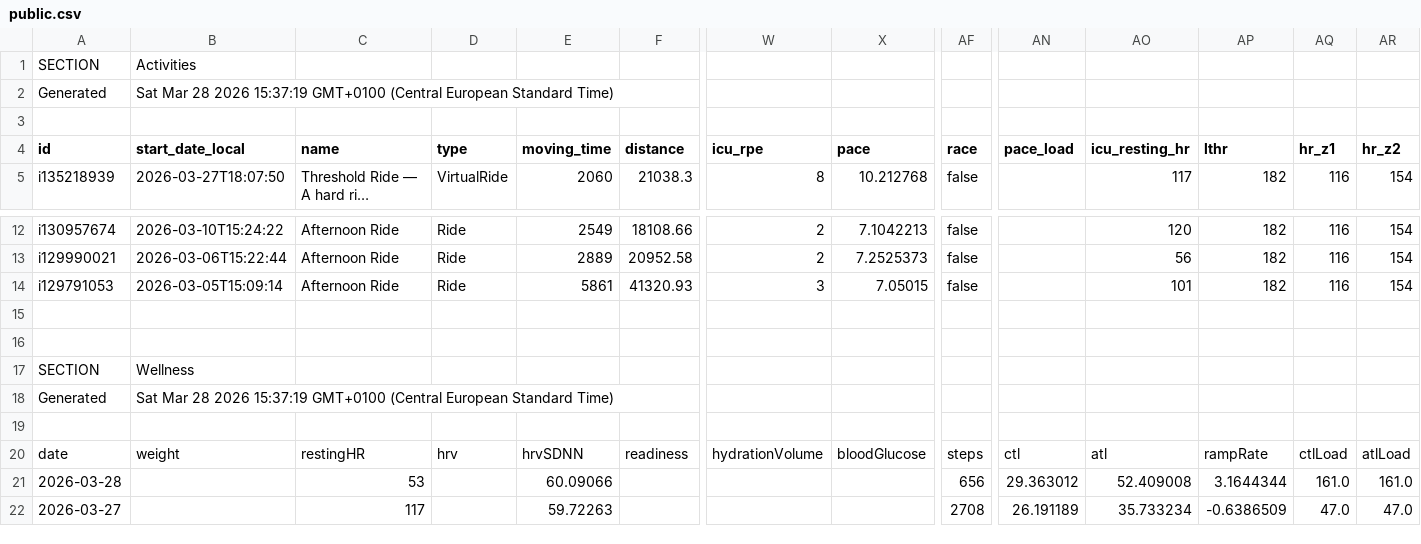
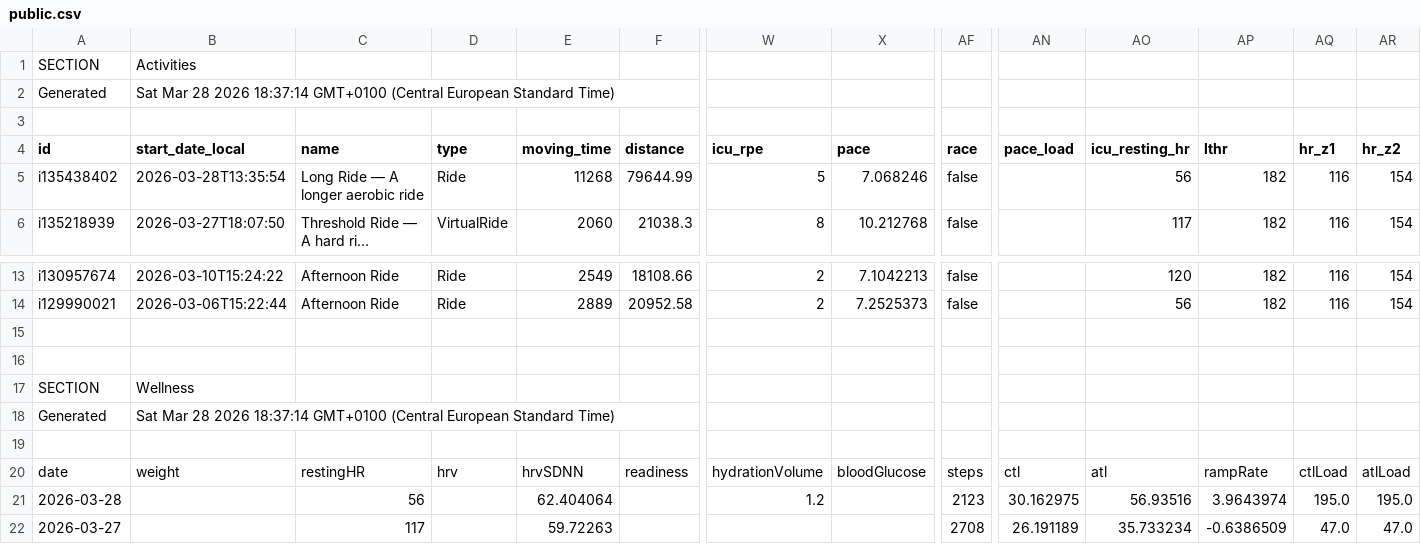
Before and after one commit to 17fed/cyclingcoachaidata, a CSV file: data/public.csv, drawn as a sheet; only a part is shown, gaps mark what is left out; long unchanged cells end in …; removed rows and columns are numbered as before the commit, all else as after; rows hold the shown columns only; the diff names each change by its address in the sheet, - before the commit and + after, or states it on an @@ line.

Commit message:
Update public.csv

```diff
--- a/data/public.csv
+++ b/data/public.csv
-B2 (start_date_local): …28 2026 15:37:19 GMT+0100 (Central…
+B2 (start_date_local): …28 2026 18:37:14 GMT+0100 (Central…
+row 5: i135438402 | 2026-03-28T13:35:54 | Long Ride — A longer aerobic ride | Ride | 11268 | 79644.99 | 5 | 7.068246 | false |  | 56 | 182 | 116 | 154
-row 14: i129791053 | 2026-03-05T15:09:14 | Afternoon Ride | Ride | 5861 | 41320.93 | 3 | 7.05015 | false |  | 101 | 182 | 116 | 154
-B18 (start_date_local): …28 2026 15:37:19 GMT+0100 (Central…
+B18 (start_date_local): …28 2026 18:37:14 GMT+0100 (Central…
-C21 (name): 53
+C21 (name): 56
-E21 (moving_time): 60.09066
+E21 (moving_time): 62.404064
-W21 (icu_rpe): (empty)
+W21 (icu_rpe): 1.2
-AF21 (race): 656
+AF21 (race): 2123
-AN21 (pace_load): 29.363012
+AN21 (pace_load): 30.162975
-AO21 (icu_resting_hr): 52.409008
+AO21 (icu_resting_hr): 56.93516
-AP21 (lthr): 3.1644344
+AP21 (lthr): 3.9643974
-AQ21 (hr_z1): 161.0
+AQ21 (hr_z1): 195.0
-AR21 (hr_z2): 161.0
+AR21 (hr_z2): 195.0
```
